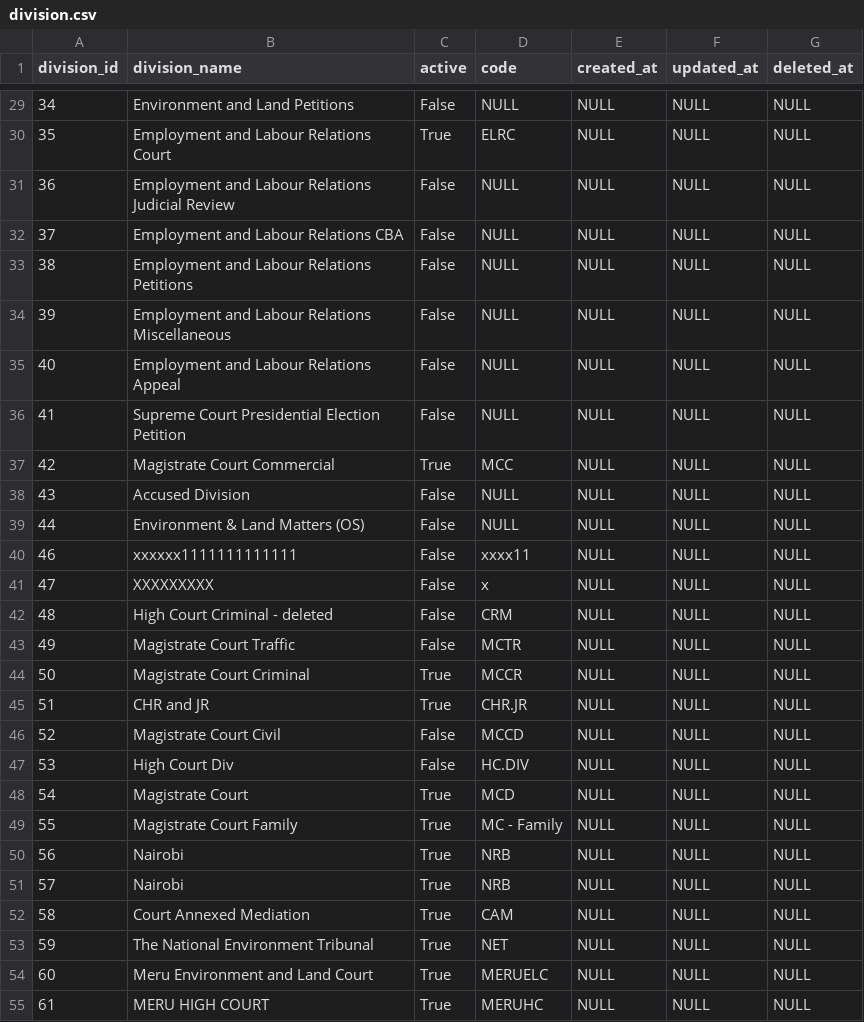
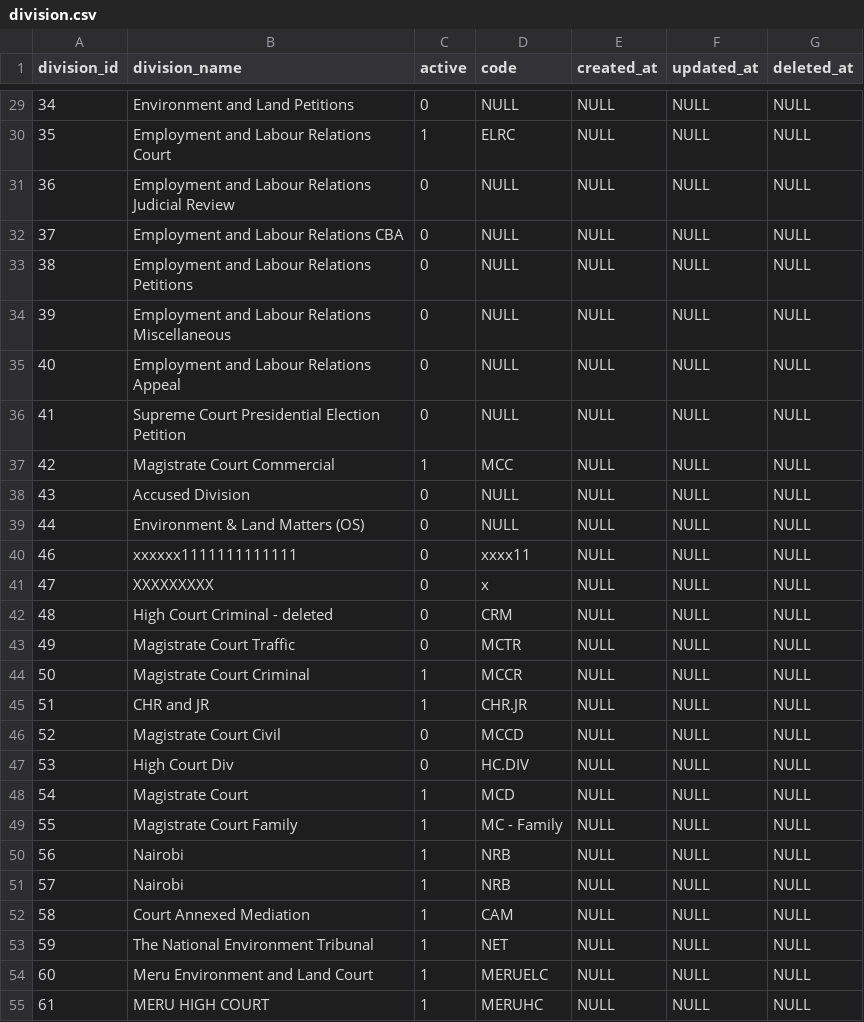
Before and after one commit to pngobiro/pmmu_evalution_information_system, a CSV file: database/data/division.csv, drawn as a sheet; only a part is shown, gaps mark what is left out; the diff covers the shown part only.

```diff
--- a/database/data/division.csv
+++ b/database/data/division.csv
@@ -29,27 +29,27 @@
-34,"Environment and Land Petitions",False,NULL,NULL,NULL,NULL
-35,"Employment and Labour Relations Court",True,"ELRC",NULL,NULL,NULL
-36,"Employment and Labour Relations Judicial Review",False,NULL,NULL,NULL,NULL
-37,"Employment and Labour Relations CBA",False,NULL,NULL,NULL,NULL
-38,"Employment and Labour Relations Petitions",False,NULL,NULL,NULL,NULL
-39,"Employment and Labour Relations Miscellaneous",False,NULL,NULL,NULL,NULL
-40,"Employment and Labour Relations Appeal",False,NULL,NULL,NULL,NULL
-41,"Supreme Court Presidential Election Petition",False,NULL,NULL,NULL,NULL
-42,"Magistrate Court Commercial",True,"MCC",NULL,NULL,NULL
-43,"Accused Division",False,NULL,NULL,NULL,NULL
-44,"Environment & Land Matters (OS)",False,NULL,NULL,NULL,NULL
-46,"xxxxxx1111111111111",False,"xxxx11",NULL,NULL,NULL
-47,"XXXXXXXXX",False,"x",NULL,NULL,NULL
-48,"High Court Criminal - deleted",False,"CRM",NULL,NULL,NULL
-49,"Magistrate Court Traffic",False,"MCTR",NULL,NULL,NULL
-50,"Magistrate Court Criminal",True,"MCCR",NULL,NULL,NULL
-51,"CHR and JR",True,"CHR.JR",NULL,NULL,NULL
-52,"Magistrate Court Civil",False,"MCCD",NULL,NULL,NULL
-53,"High Court Div",False,"HC.DIV",NULL,NULL,NULL
-54,"Magistrate Court",True,"MCD",NULL,NULL,NULL
-55,"Magistrate Court Family",True,"MC - Family",NULL,NULL,NULL
-56,"Nairobi",True,"NRB",NULL,NULL,NULL
-57,"Nairobi",True,"NRB",NULL,NULL,NULL
-58,"Court Annexed Mediation",True,"CAM",NULL,NULL,NULL
-59,"The National Environment Tribunal",True,"NET",NULL,NULL,NULL
-60,"Meru Environment and Land Court",True,"MERUELC",NULL,NULL,NULL
-61,"MERU HIGH COURT",True,"MERUHC",NULL,NULL,NULL
+34,"Environment and Land Petitions",0,NULL,NULL,NULL,NULL
+35,"Employment and Labour Relations Court",1,"ELRC",NULL,NULL,NULL
+36,"Employment and Labour Relations Judicial Review",0,NULL,NULL,NULL,NULL
+37,"Employment and Labour Relations CBA",0,NULL,NULL,NULL,NULL
+38,"Employment and Labour Relations Petitions",0,NULL,NULL,NULL,NULL
+39,"Employment and Labour Relations Miscellaneous",0,NULL,NULL,NULL,NULL
+40,"Employment and Labour Relations Appeal",0,NULL,NULL,NULL,NULL
+41,"Supreme Court Presidential Election Petition",0,NULL,NULL,NULL,NULL
+42,"Magistrate Court Commercial",1,"MCC",NULL,NULL,NULL
+43,"Accused Division",0,NULL,NULL,NULL,NULL
+44,"Environment & Land Matters (OS)",0,NULL,NULL,NULL,NULL
+46,"xxxxxx1111111111111",0,"xxxx11",NULL,NULL,NULL
+47,"XXXXXXXXX",0,"x",NULL,NULL,NULL
+48,"High Court Criminal - deleted",0,"CRM",NULL,NULL,NULL
+49,"Magistrate Court Traffic",0,"MCTR",NULL,NULL,NULL
+50,"Magistrate Court Criminal",1,"MCCR",NULL,NULL,NULL
+51,"CHR and JR",1,"CHR.JR",NULL,NULL,NULL
+52,"Magistrate Court Civil",0,"MCCD",NULL,NULL,NULL
+53,"High Court Div",0,"HC.DIV",NULL,NULL,NULL
+54,"Magistrate Court",1,"MCD",NULL,NULL,NULL
+55,"Magistrate Court Family",1,"MC - Family",NULL,NULL,NULL
+56,"Nairobi",1,"NRB",NULL,NULL,NULL
+57,"Nairobi",1,"NRB",NULL,NULL,NULL
+58,"Court Annexed Mediation",1,"CAM",NULL,NULL,NULL
+59,"The National Environment Tribunal",1,"NET",NULL,NULL,NULL
+60,"Meru Environment and Land Court",1,"MERUELC",NULL,NULL,NULL
+61,"MERU HIGH COURT",1,"MERUHC",NULL,NULL,NULL
```
Also changed, not shown: 69 edited cells elsewhere in this file, 11 other files.
